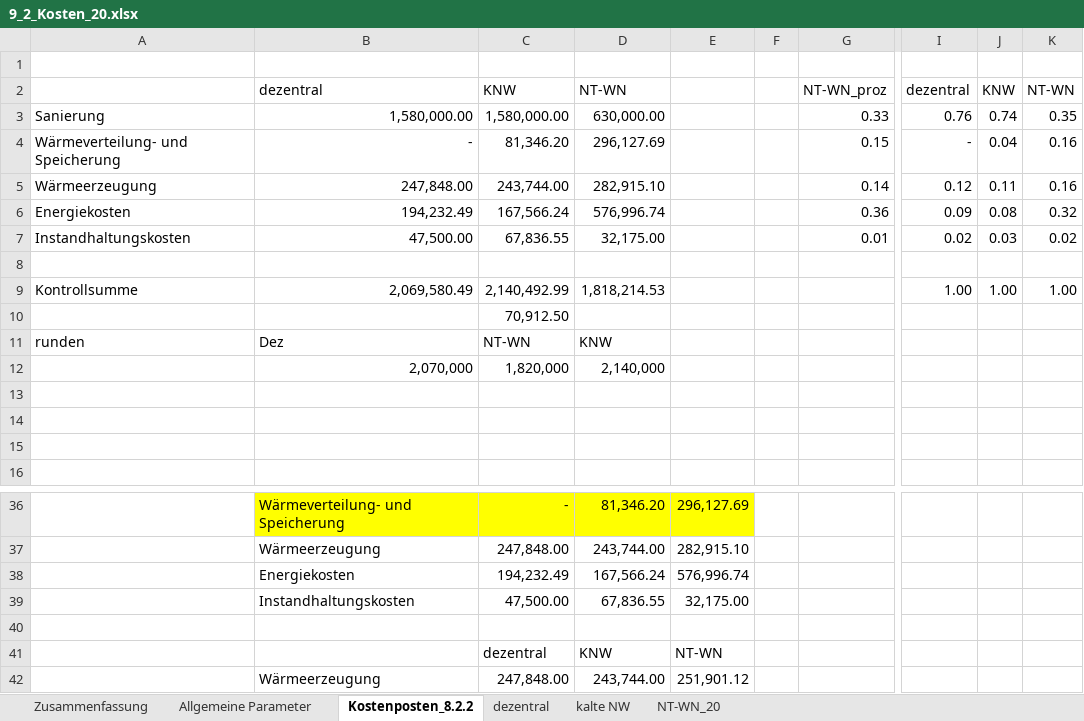
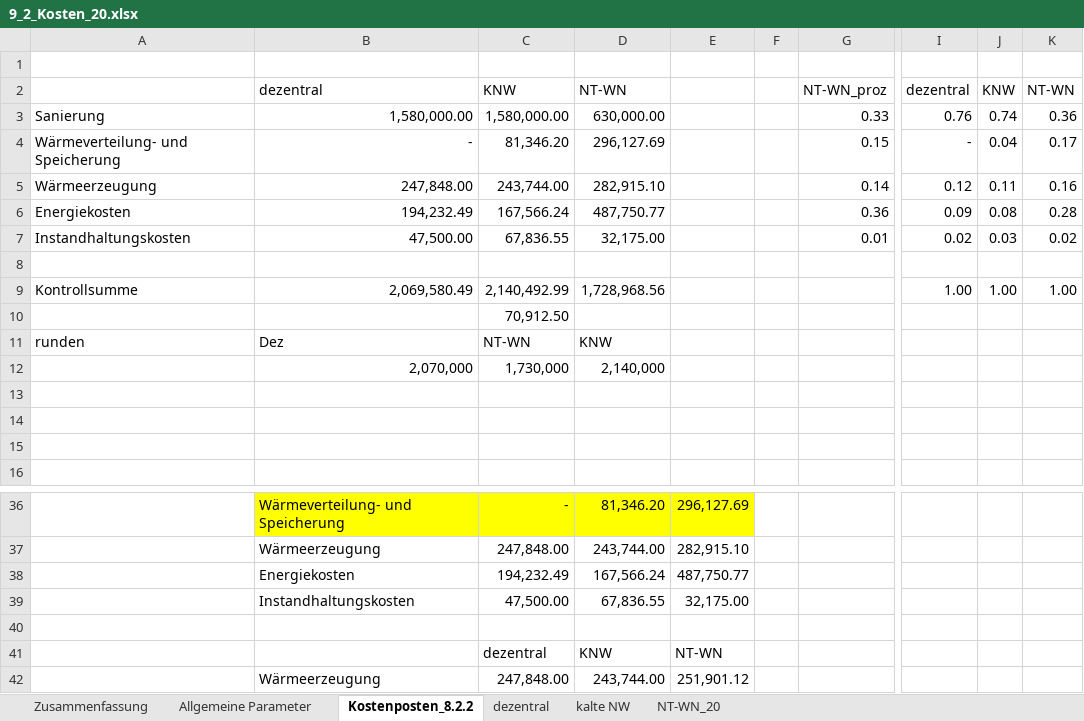
Before and after one commit to lara-barnic2/9_Parameterstudie, an Excel workbook: 9_1_Kosten/9_2_Kosten_20.xlsx, sheet Kostenposten_8.2.2, drawn as a sheet; only a part is shown, gaps mark what is left out; values as stored, in another font and other column widths than the file's, no borders; charts and pictures not drawn; the diff names each change by its address in the sheet, - before the commit and + after, or states it on an @@ line.

```diff
--- a/9_1_Kosten/9_2_Kosten_20.xlsx (sheet Kostenposten_8.2.2)
+++ b/9_1_Kosten/9_2_Kosten_20.xlsx (sheet Kostenposten_8.2.2)
-K3: 0.35
+K3: 0.36
-K4: 0.16
+K4: 0.17
-D6: 576,996.74
+D6: 487,750.77
-K6: 0.32
+K6: 0.28
-D9: 1,818,214.53
+D9: 1,728,968.56
-C12: 1,820,000
+C12: 1,730,000
-E38: 576,996.74
+E38: 487,750.77
```
Also changed, not shown: sheet Allgemeine Parameter, sheet Zusammenfassung, sheet NT-WN_20, charts or pictures, 9_1_Kosten/9_2_Kosten_10.xlsx, 9_1_Kosten/9_Berechnung der Änderungen in Kosten durch Abwärme.xlsx, 35 other files.
